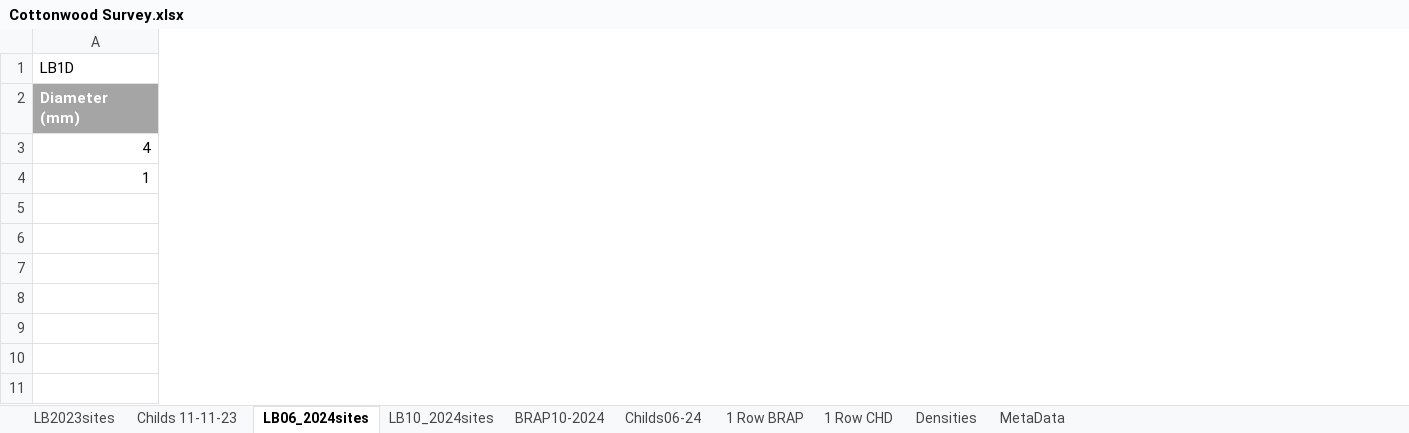
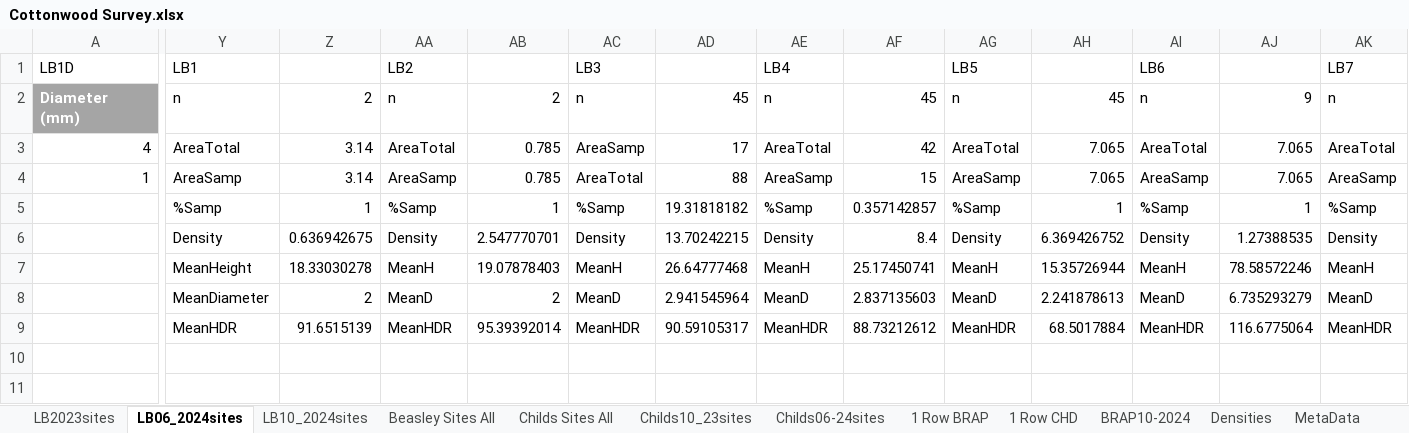
Before and after one commit to quentinmccalla1/Thesis, an Excel workbook: PopfreSurvey/Cottonwood Survey.xlsx, sheet LB06_2024sites, drawn as a sheet; only a part is shown, gaps mark what is left out; values as stored, in another font and other column widths than the file's, no borders; the diff covers the shown part only; the diff names each change by its address in the sheet, - before the commit and + after, or states it on an @@ line.

```diff
--- a/PopfreSurvey/Cottonwood Survey.xlsx (sheet LB06_2024sites)
+++ b/PopfreSurvey/Cottonwood Survey.xlsx (sheet LB06_2024sites)
-sheet tab: Childs 11-11-23
+sheet tab: Childs10_23sites
-sheet tab: Childs06-24
+sheet tab: Childs06-24sites
+sheet tab: Beasley Sites All
+sheet tab: Childs Sites All
@@ sheet tab order changed: LB2023sites | LB06_2024sites | LB10_2024sites | Beasley Sites All | Childs Sites All | Childs10_23sites | Childs06-24sites | 1 Row BRAP | 1 Row CHD | BRAP10-2024 | Densities | MetaData @@
+column Y (LB1), rows 2-9: n | AreaTotal | AreaSamp | %Samp | Density | MeanHeight | MeanDiameter | MeanHDR
+column Z, rows 2-9: 2 | 3.14 | 3.14 | 1 | 0.636942675 | 18.33030278 | 2 | 91.6515139
+column AA (LB2), rows 2-9: n | AreaTotal | AreaSamp | %Samp | Density | MeanH | MeanD | MeanHDR
+column AB, rows 2-9: 2 | 0.785 | 0.785 | 1 | 2.547770701 | 19.07878403 | 2 | 95.39392014
+column AC (LB3), rows 2-9: n | AreaSamp | AreaTotal | %Samp | Density | MeanH | MeanD | MeanHDR
+column AD, rows 2-9: 45 | 17 | 88 | 19.31818182 | 13.70242215 | 26.64777468 | 2.941545964 | 90.59105317
+column AE (LB4), rows 2-9: n | AreaTotal | AreaSamp | %Samp | Density | MeanH | MeanD | MeanHDR
+column AF, rows 2-9: 45 | 42 | 15 | 0.357142857 | 8.4 | 25.17450741 | 2.837135603 | 88.73212612
+column AG (LB5), rows 2-9: n | AreaTotal | AreaSamp | %Samp | Density | MeanH | MeanD | MeanHDR
+column AH, rows 2-9: 45 | 7.065 | 7.065 | 1 | 6.369426752 | 15.35726944 | 2.241878613 | 68.5017884
+column AI (LB6), rows 2-9: n | AreaTotal | AreaSamp | %Samp | Density | MeanH | MeanD | MeanHDR
+column AJ, rows 2-9: 9 | 7.065 | 7.065 | 1 | 1.27388535 | 78.58572246 | 6.735293279 | 116.6775064
+column AK (LB7), rows 2-9: n | AreaTotal | AreaSamp | %Samp | Density | MeanH | MeanD | MeanHDR
```
Also changed, not shown: 8 added columns elsewhere in this sheet, sheet LB10_2024sites, sheet Childs10_23sites, sheet LB2023sites, sheet Childs06-24sites, charts or pictures, 4 other files.
